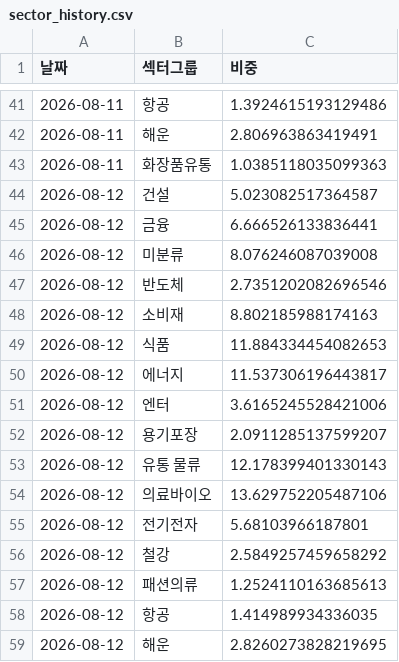
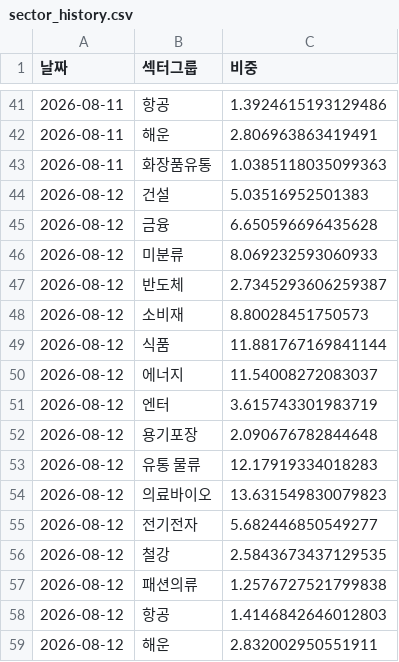
Before and after one commit to frel7022-png/files1, a CSV file: sector_history.csv, drawn as a sheet; only a part is shown, gaps mark what is left out.

Commit message:
sector_history.csv 업데이트

```diff
--- a/sector_history.csv
+++ b/sector_history.csv
@@ -43,17 +43,17 @@
 2026-08-11,화장품유통,1.0385118035099363
-2026-08-12,건설,5.023082517364587
-2026-08-12,금융,6.666526133836441
-2026-08-12,미분류,8.076246087039008
-2026-08-12,반도체,2.7351202082696546
-2026-08-12,소비재,8.802185988174163
-2026-08-12,식품,11.884334454082653
-2026-08-12,에너지,11.537306196443817
-2026-08-12,엔터,3.6165245528421006
-2026-08-12,용기포장,2.0911285137599207
-2026-08-12,유통 물류,12.178399401330143
-2026-08-12,의료바이오,13.629752205487106
-2026-08-12,전기전자,5.68103966187801
-2026-08-12,철강,2.5849257459658292
-2026-08-12,패션의류,1.2524110163685613
-2026-08-12,항공,1.414989934336035
-2026-08-12,해운,2.8260273828219695
+2026-08-12,건설,5.03516952501383
+2026-08-12,금융,6.650596696435628
+2026-08-12,미분류,8.069232593060933
+2026-08-12,반도체,2.7345293606259387
+2026-08-12,소비재,8.80028451750573
+2026-08-12,식품,11.881767169841144
+2026-08-12,에너지,11.54008272083037
+2026-08-12,엔터,3.615743301983719
+2026-08-12,용기포장,2.090676782844648
+2026-08-12,유통 물류,12.17919334018283
+2026-08-12,의료바이오,13.631549830079823
+2026-08-12,전기전자,5.682446850549277
+2026-08-12,철강,2.5843673437129535
+2026-08-12,패션의류,1.2576727521799838
+2026-08-12,항공,1.4146842646012803
+2026-08-12,해운,2.832002950551911
```
